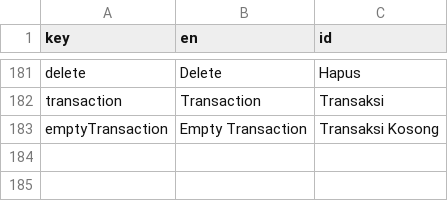
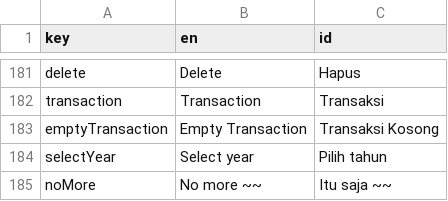
Before and after one commit to mayudevID/cling, a CSV file: lib/resources/localization/localization_cling.csv, drawn as a sheet; only a part is shown, gaps mark what is left out; the diff names each change by its address in the sheet, - before the commit and + after, or states it on an @@ line.

```diff
--- a/lib/resources/localization/localization_cling.csv
+++ b/lib/resources/localization/localization_cling.csv
+row 184: selectYear | Select year | Pilih tahun
+row 185: noMore | No more ~~ | Itu saja ~~
```
Also changed, not shown: 28 other files.
